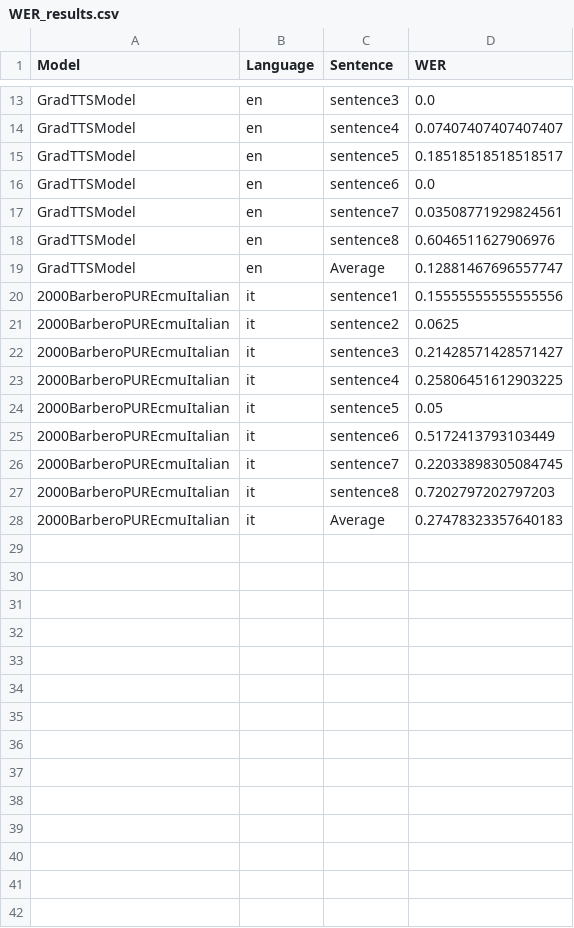
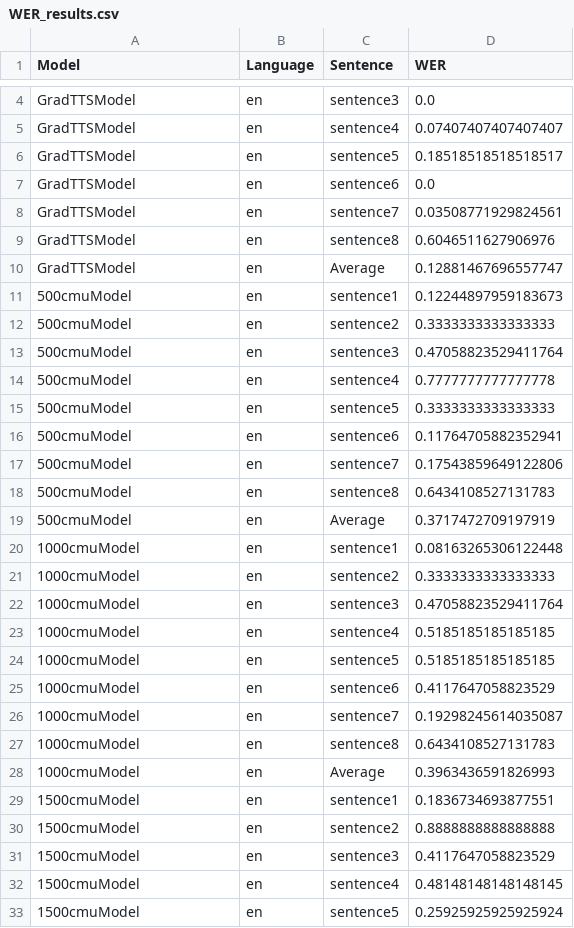
Before and after one commit to Nikav7/udl_final_TTSwithDiffusion, a CSV file: evaluation/WER_results.csv, drawn as a sheet; only a part is shown, gaps mark what is left out; the diff covers the shown part only.

```diff
--- a/evaluation/WER_results.csv
+++ b/evaluation/WER_results.csv
@@ -19,10 +10,24 @@ GradTTSModel|en|sentence8|0.6046511627906976
 GradTTSModel|en|Average|0.12881467696557747
-2000BarberoPUREcmuItalian|it|sentence1|0.15555555555555556
-2000BarberoPUREcmuItalian|it|sentence2|0.0625
-2000BarberoPUREcmuItalian|it|sentence3|0.21428571428571427
-2000BarberoPUREcmuItalian|it|sentence4|0.25806451612903225
-2000BarberoPUREcmuItalian|it|sentence5|0.05
-2000BarberoPUREcmuItalian|it|sentence6|0.5172413793103449
-2000BarberoPUREcmuItalian|it|sentence7|0.22033898305084745
-2000BarberoPUREcmuItalian|it|sentence8|0.7202797202797203
-2000BarberoPUREcmuItalian|it|Average|0.27478323357640183
+500cmuModel|en|sentence1|0.12244897959183673
+500cmuModel|en|sentence2|0.3333333333333333
+500cmuModel|en|sentence3|0.47058823529411764
+500cmuModel|en|sentence4|0.7777777777777778
+500cmuModel|en|sentence5|0.3333333333333333
+500cmuModel|en|sentence6|0.11764705882352941
+500cmuModel|en|sentence7|0.17543859649122806
+500cmuModel|en|sentence8|0.6434108527131783
+500cmuModel|en|Average|0.3717472709197919
+1000cmuModel|en|sentence1|0.08163265306122448
+1000cmuModel|en|sentence2|0.3333333333333333
+1000cmuModel|en|sentence3|0.47058823529411764
+1000cmuModel|en|sentence4|0.5185185185185185
+1000cmuModel|en|sentence5|0.5185185185185185
+1000cmuModel|en|sentence6|0.4117647058823529
+1000cmuModel|en|sentence7|0.19298245614035087
+1000cmuModel|en|sentence8|0.6434108527131783
+1000cmuModel|en|Average|0.3963436591826993
+1500cmuModel|en|sentence1|0.1836734693877551
+1500cmuModel|en|sentence2|0.8888888888888888
+1500cmuModel|en|sentence3|0.4117647058823529
+1500cmuModel|en|sentence4|0.48148148148148145
+1500cmuModel|en|sentence5|0.25925925925925924
```
Also changed, not shown: 4 added rows and 9 removed rows elsewhere in this file, 3 other files.
